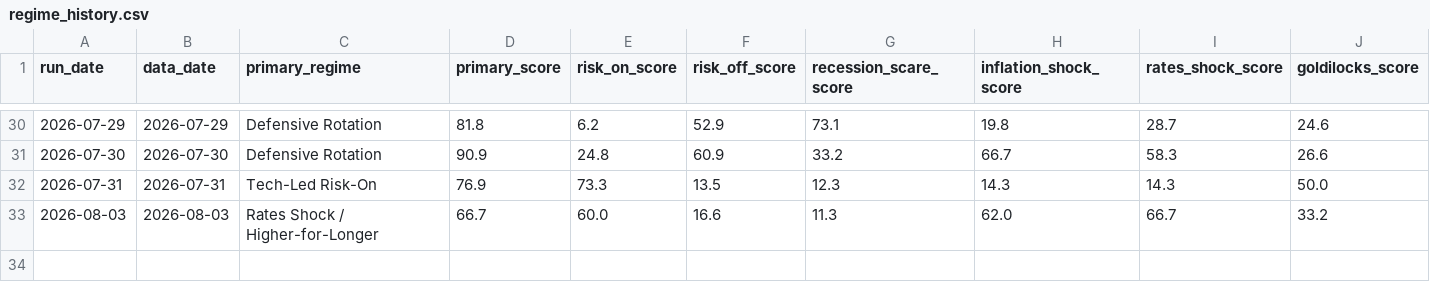
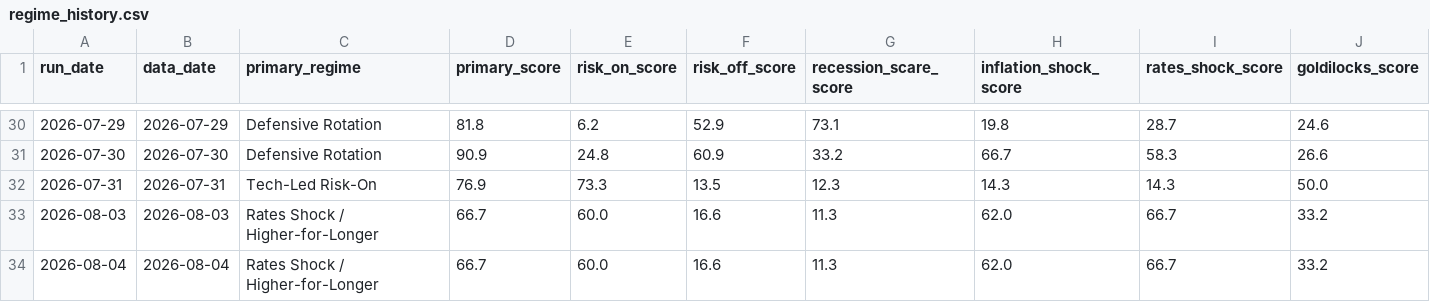
Before and after one commit to flav7557/macro-regime-dashboard, a CSV file: data/regime_history.csv, drawn as a sheet; only a part is shown, gaps mark what is left out; rows hold the shown columns only; the diff names each change by its address in the sheet, - before the commit and + after, or states it on an @@ line.

```diff
--- a/data/regime_history.csv
+++ b/data/regime_history.csv
+row 34: 2026-08-04 | 2026-08-04 | Rates Shock / Higher-for-Longer | 66.7 | 60.0 | 16.6 | 11.3 | 62.0 | 66.7 | 33.2
```
